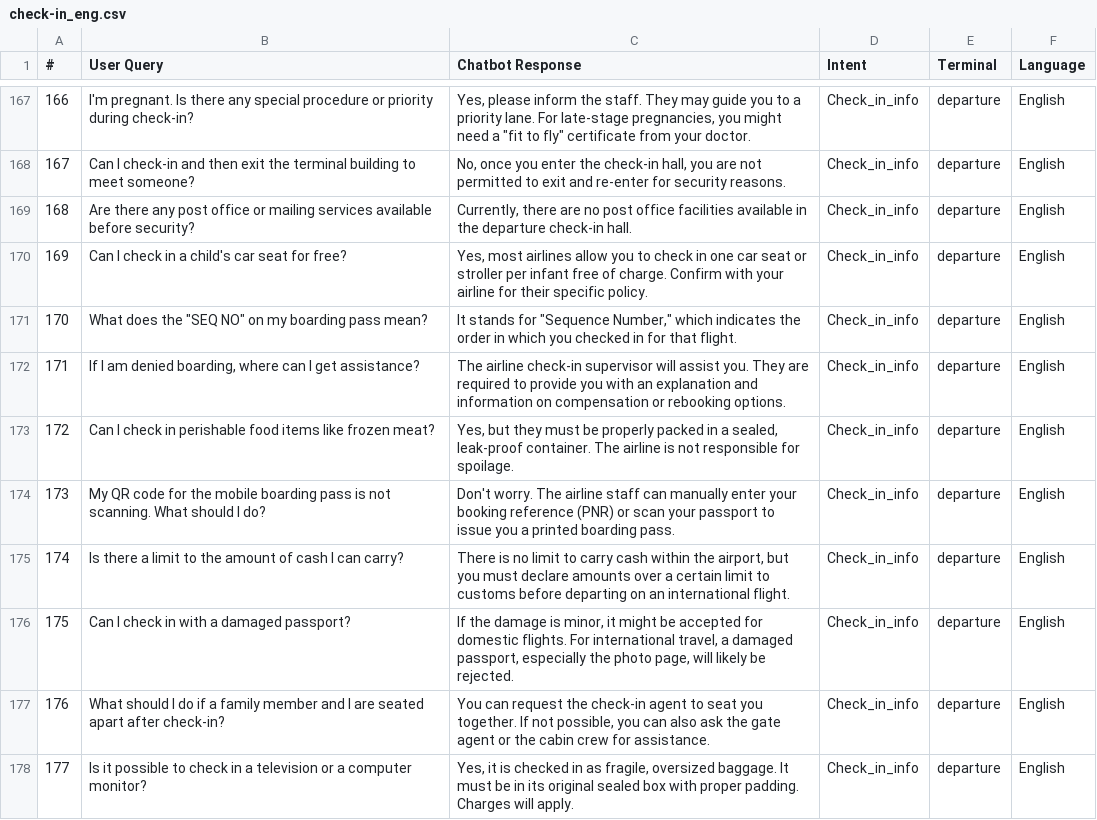
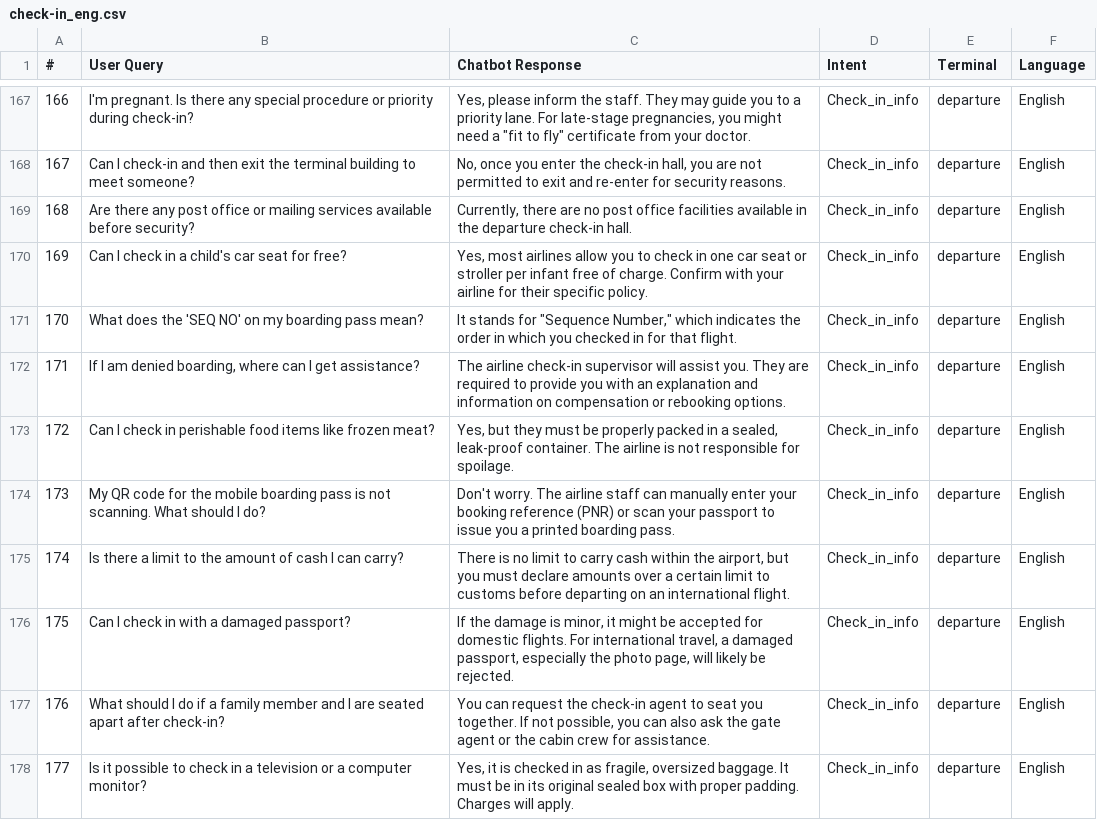
Before and after one commit to rayyan2002/FYP-Airport-Chatbot-Prototype, a CSV file: data/raw/departure/check-in_eng.csv, drawn as a sheet; only a part is shown, gaps mark what is left out.

```diff
--- a/data/raw/departure/check-in_eng.csv
+++ b/data/raw/departure/check-in_eng.csv
@@ -170,3 +170,3 @@
 169,Can I check in a child's car seat for free?,"Yes, most airlines allow you to check in one car seat or stroller per infant free of charge. Confirm with your airline for their specific policy.",Check_in_info,departure,English
-170,What does the "SEQ NO" on my boarding pass mean?,"It stands for ""Sequence Number,"" which indicates the order in which you checked in for that flight.",Check_in_info,departure,English
+170,What does the 'SEQ NO' on my boarding pass mean?,"It stands for ""Sequence Number,"" which indicates the order in which you checked in for that flight.",Check_in_info,departure,English
 171,"If I am denied boarding, where can I get assistance?",The airline check-in supervisor will assist you. They are required to provide you with an explanation and information on compensation or rebooking options.,Check_in_info,departure,English
```
